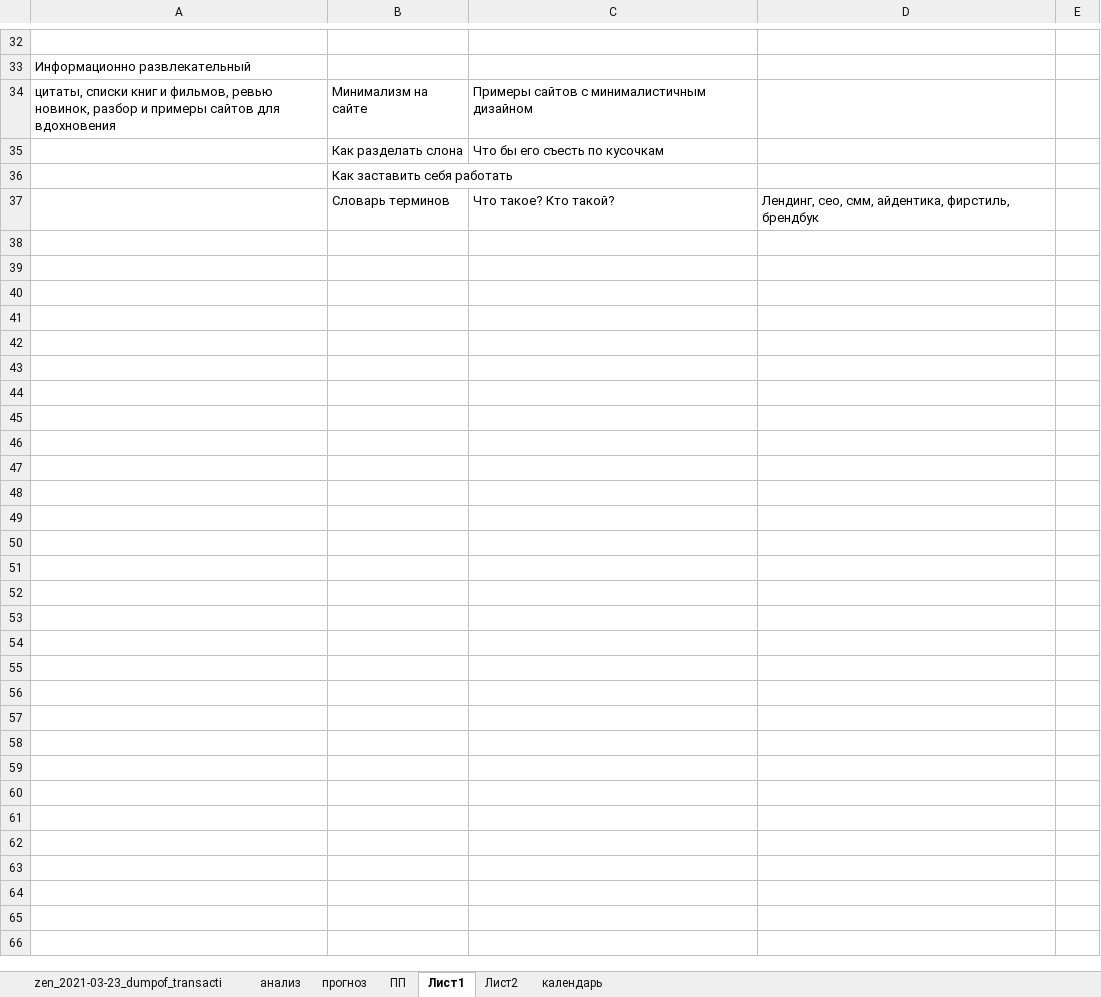
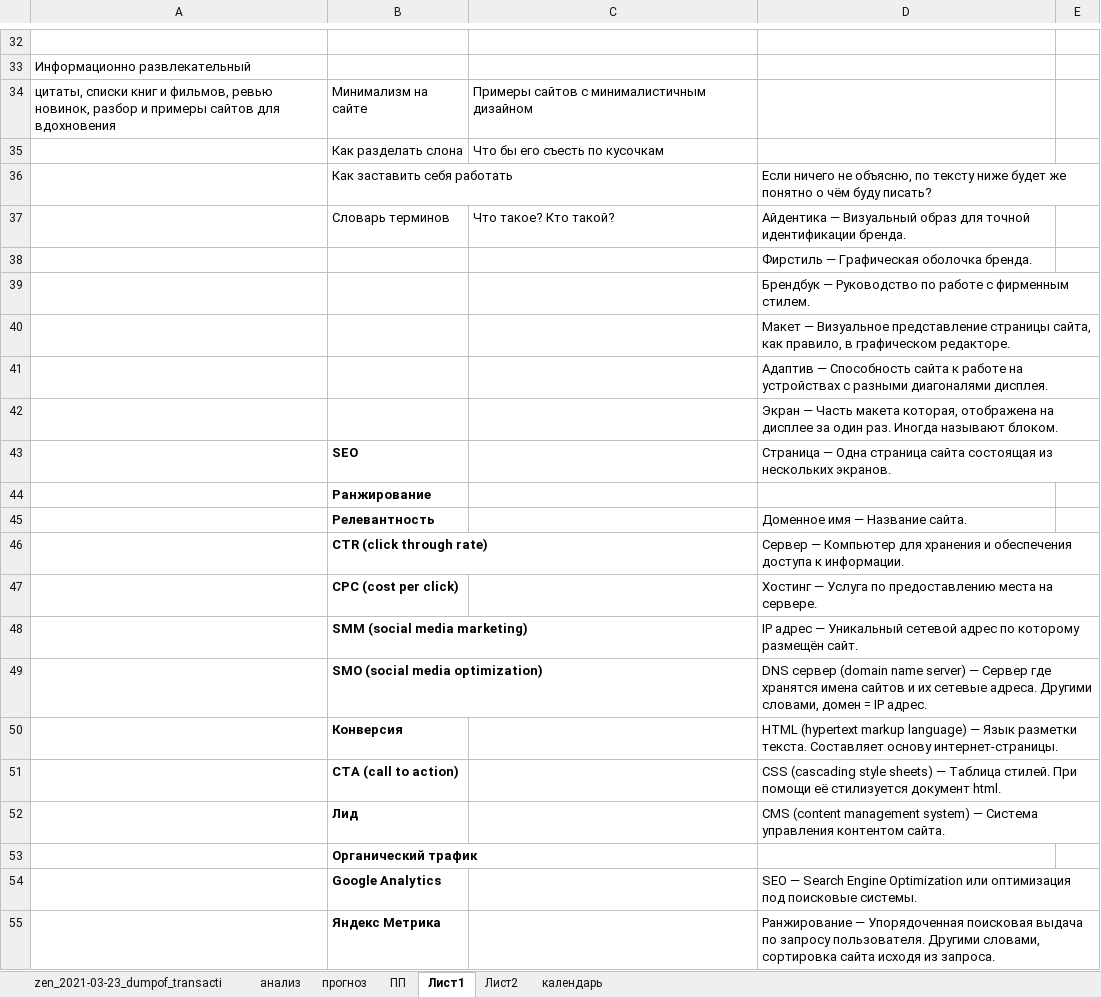
Before and after one commit to vEvgenyT/photo, an Excel workbook: about/analytics.xlsx, sheet Лист1, drawn as a sheet; only a part is shown, gaps mark what is left out; values as stored, in another font and other column widths than the file's, no borders; the diff covers the shown part only; the diff names each change by its address in the sheet, - before the commit and + after, or states it on an @@ line.

Commit message:
Add files via upload

```diff
--- a/about/analytics.xlsx (sheet Лист1)
+++ b/about/analytics.xlsx (sheet Лист1)
-D36: (empty)
+D36: Если ничего не объясню, по тексту ниже будет же понятно о чём буду писать?
-D37: Лендинг, сео, смм, айдентика, фирстиль, брендбук
+D37: Айдентика — Визуальный образ для точной идентификации бренда.
+row 38:  |  |  | Фирстиль — Графическая оболочка бренда.
+row 39:  |  |  | Брендбук — Руководство по работе с фирменным стилем.
+row 40:  |  |  | Макет — Визуальное представление страницы сайта, как правило, в графическом редакторе.
+row 41:  |  |  | Адаптив — Способность сайта к работе на устройствах с разными диагоналями дисплея.
+row 42:  |  |  | Экран — Часть макета которая, отображена на дисплее за один раз. Иногда называют блоком.
+row 43:  | SEO |  | Страница — Одна страница сайта состоящая из нескольких экранов.
+row 44:  | Ранжирование
+row 45:  | Релевантность |  | Доменное имя — Название сайта.
+row 46:  | CTR (click through rate) |  | Сервер — Компьютер для хранения и обеспечения доступа к информации.
+row 47:  | CPC (cost per click) |  | Хостинг — Услуга по предоставлению места на сервере.
+row 48:  | SMM (social media marketing) |  | IP адрес — Уникальный сетевой адрес по которому размещён сайт.
+row 49:  | SMO (social media optimization) |  | DNS сервер (domain name server) — Сервер где хранятся имена сайтов и их сетевые адреса. Другими словами, домен = IP адрес.
+row 50:  | Конверсия |  | HTML (hypertext markup language) — Язык разметки текста. Составляет основу интернет-страницы.
+row 51:  | CTA (call to action) |  | CSS (cascading style sheets) — Таблица стилей. При помощи её стилизуется документ html.
+row 52:  | Лид |  | CMS (content management system) — Система управления контентом сайта.
+row 53:  | Органический трафик
+row 54:  | Google Analytics |  | SEO — Search Engine Optimization или оптимизация под поисковые системы.
+row 55:  | Яндекс Метрика |  | Ранжирование — Упорядоченная поисковая выдача по запросу пользователя. Другими словами, сортировка сайта исходя из запроса.
```
Also changed, not shown: 24 added rows and 2 edited cells elsewhere in this sheet.
